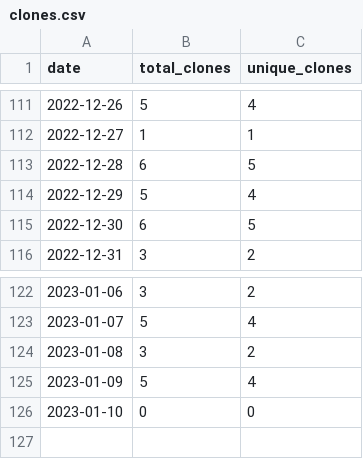
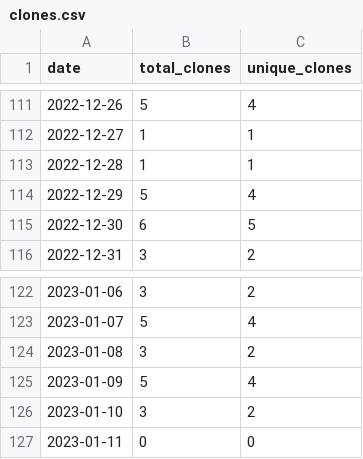
Before and after one commit to MatthewBentz/Comp3220, a CSV file: .traffic/clones.csv, drawn as a sheet; only a part is shown, gaps mark what is left out.

Commit message:
Updating repository traffic graph

```diff
--- a/.traffic/clones.csv
+++ b/.traffic/clones.csv
@@ -112,3 +112,3 @@ date,total_clones,unique_clones
 2022-12-27,1,1
-2022-12-28,6,5
+2022-12-28,1,1
 2022-12-29,5,4
@@ -125,2 +125,3 @@ date,total_clones,unique_clones
 2023-01-09,5,4
-2023-01-10,0,0
+2023-01-10,3,2
+2023-01-11,0,0
```
Also changed, not shown: .traffic/views.csv, 3 other files.
